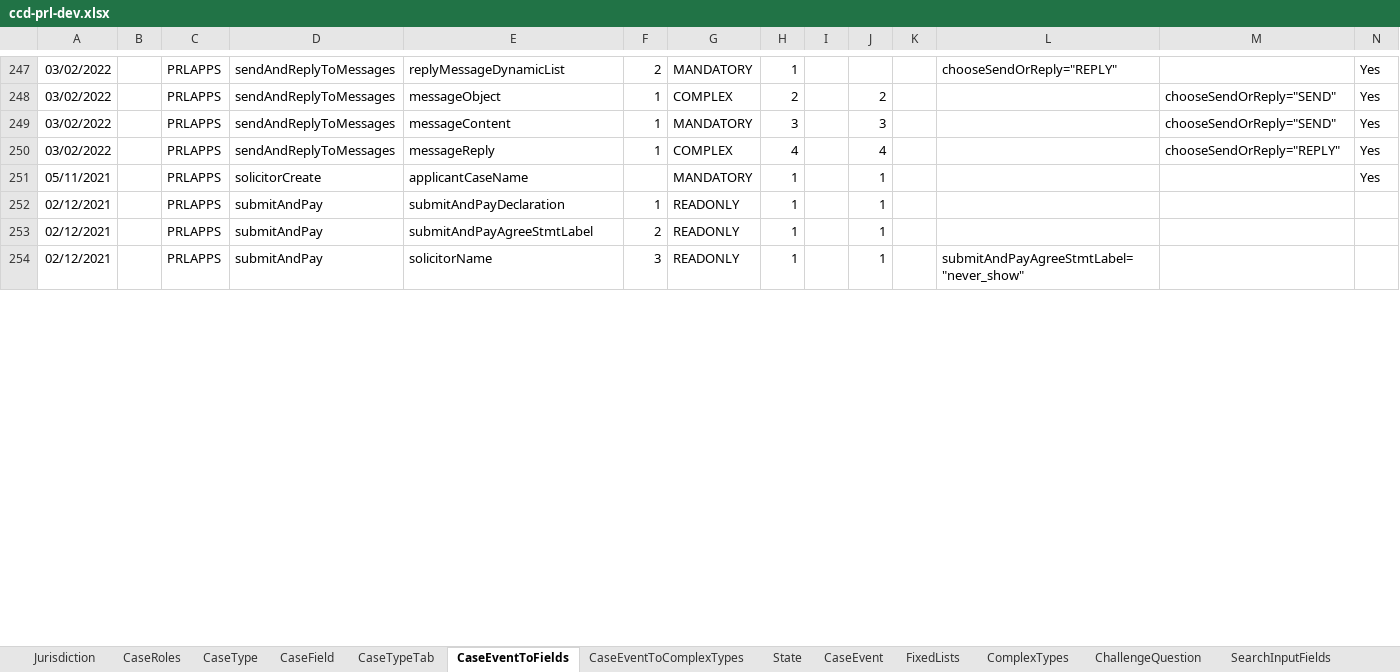
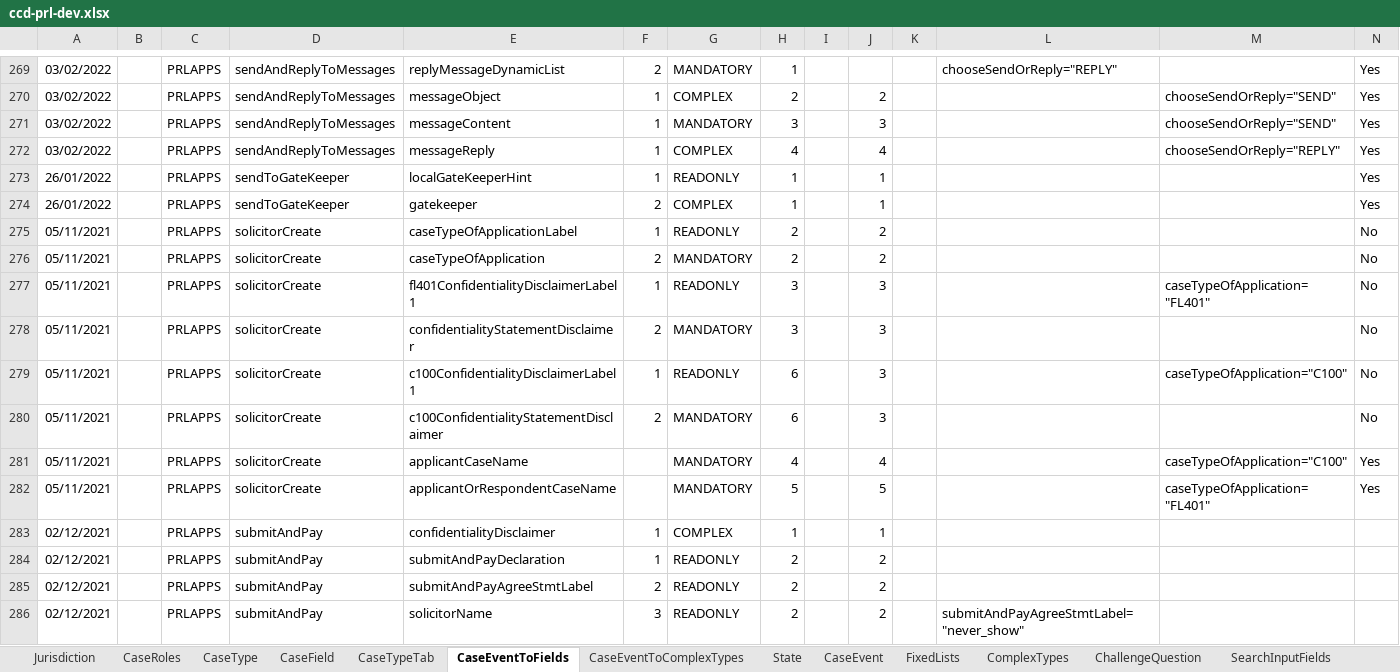
Before and after one commit to hmcts/prl-ccd-definitions, an Excel workbook: build/ccd-development-config/ccd-prl-dev.xlsx, sheet CaseEventToFields, drawn as a sheet; only a part is shown, gaps mark what is left out; values as stored, in another font and other column widths than the file's, no borders; addresses are those after the commit; rows hold the shown columns only; the diff covers the shown part only; the diff names each change by its address in the sheet, - before the commit and + after, or states it on an @@ line.

```diff
--- a/build/ccd-development-config/ccd-prl-dev.xlsx (sheet CaseEventToFields)
+++ b/build/ccd-development-config/ccd-prl-dev.xlsx (sheet CaseEventToFields)
+row 273: 26/01/2022 |  | PRLAPPS | sendToGateKeeper | localGateKeeperHint | 1 | READONLY | 1 |  | 1 |  |  |  | Yes
+row 274: 26/01/2022 |  | PRLAPPS | sendToGateKeeper | gatekeeper | 2 | COMPLEX | 1 |  | 1 |  |  |  | Yes
+row 275: 05/11/2021 |  | PRLAPPS | solicitorCreate | caseTypeOfApplicationLabel | 1 | READONLY | 2 |  | 2 |  |  |  | No
+row 276: 05/11/2021 |  | PRLAPPS | solicitorCreate | caseTypeOfApplication | 2 | MANDATORY | 2 |  | 2 |  |  |  | No
+row 277: 05/11/2021 |  | PRLAPPS | solicitorCreate | fl401ConfidentialityDisclaimerLabel1 | 1 | READONLY | 3 |  | 3 |  |  | caseTypeOfApplication="FL401" | No
+row 278: 05/11/2021 |  | PRLAPPS | solicitorCreate | confidentialityStatementDisclaimer | 2 | MANDATORY | 3 |  | 3 |  |  |  | No
+row 279: 05/11/2021 |  | PRLAPPS | solicitorCreate | c100ConfidentialityDisclaimerLabel1 | 1 | READONLY | 6 |  | 3 |  |  | caseTypeOfApplication="C100" | No
+row 280: 05/11/2021 |  | PRLAPPS | solicitorCreate | c100ConfidentialityStatementDisclaimer | 2 | MANDATORY | 6 |  | 3 |  |  |  | No
-H281: 1
+H281: 4
-J281: 1
+J281: 4
-M281: (empty)
+M281: caseTypeOfApplication="C100"
+row 282: 05/11/2021 |  | PRLAPPS | solicitorCreate | applicantOrRespondentCaseName |  | MANDATORY | 5 |  | 5 |  |  | caseTypeOfApplication="FL401" | Yes
-E283: submitAndPayDeclaration
+E283: confidentialityDisclaimer
-G283: READONLY
+G283: COMPLEX
+row 284: 02/12/2021 |  | PRLAPPS | submitAndPay | submitAndPayDeclaration | 1 | READONLY | 2 |  | 2
-H285:H286: 1
+H285:H286: 2
-J285:J286: 1
+J285:J286: 2
```
Also changed, not shown: 28 added rows, 1 removed row, 1 moved row and 38 edited cells elsewhere in this sheet, sheet CaseEventToComplexTypes, sheet AuthorisationCaseField, sheet ComplexTypes, sheet FixedLists, sheet CaseField, sheet AuthorisationCaseEvent, 5 more sheets, 5 other files.
